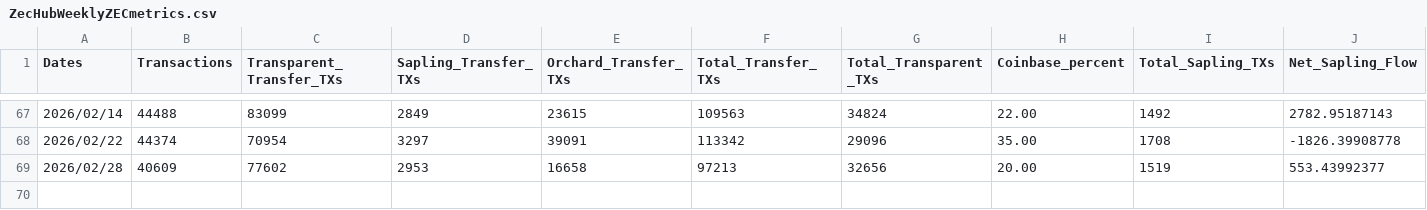
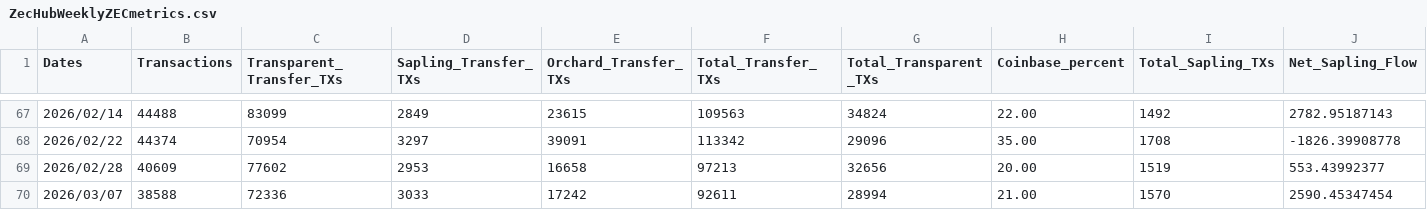
Before and after one commit to ZecHub/zechub-wiki, a CSV file: public/data/zcash/ZecHubWeeklyZECmetrics.csv, drawn as a sheet; only a part is shown, gaps mark what is left out; rows hold the shown columns only; the diff names each change by its address in the sheet, - before the commit and + after, or states it on an @@ line.

Commit message:
3/8/26 shieldedStats update

```diff
--- a/public/data/zcash/ZecHubWeeklyZECmetrics.csv
+++ b/public/data/zcash/ZecHubWeeklyZECmetrics.csv
+row 70: 2026/03/07 | 38588 | 72336 | 3033 | 17242 | 92611 | 28994 | 21.00 | 1570 | 2590.45347454
```
Also changed, not shown: 1 other file.
